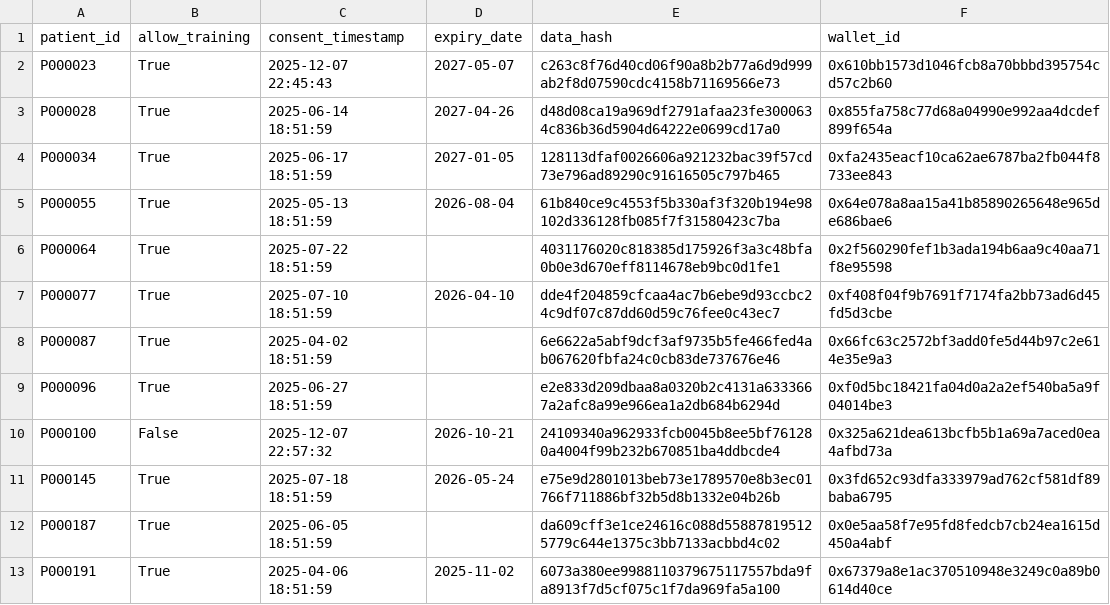
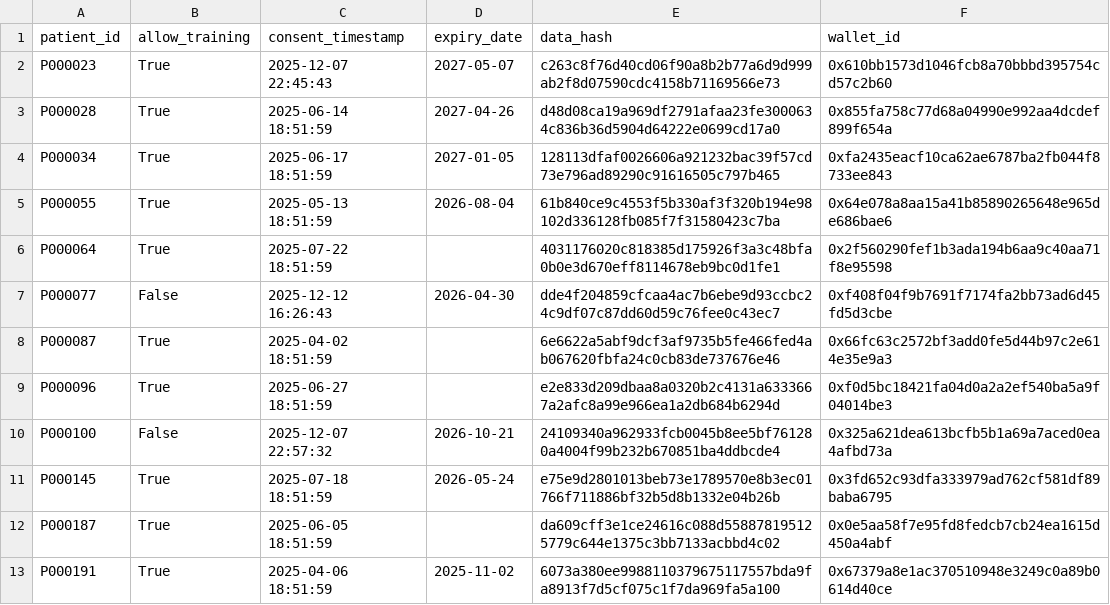
Before and after one commit to Varshith-BR/Federated-Learning-on-NFT-Owned-Patient-Data, a CSV file: nft_metadata.csv, drawn as a sheet; only a part is shown.

```diff
--- a/nft_metadata.csv
+++ b/nft_metadata.csv
@@ -6,3 +6,3 @@ P000055,True,2025-05-13 18:51:59,2026-08-04,61b840ce9c4553f5b330af3f320b194e9810
 P000064,True,2025-07-22 18:51:59,,4031176020c818385d175926f3a3c48bfa0b0e3d670eff8114678eb9bc0d1fe1,0x2f560290fef1b3ada194b6aa9c40aa71f8e95598
-P000077,True,2025-07-10 18:51:59,2026-04-10,dde4f204859cfcaa4ac7b6ebe9d93ccbc24c9df07c87dd60d59c76fee0c43ec7,0xf408f04f9b7691f7174fa2bb73ad6d45fd5d3cbe
+P000077,False,2025-12-12 16:26:43,2026-04-30,dde4f204859cfcaa4ac7b6ebe9d93ccbc24c9df07c87dd60d59c76fee0c43ec7,0xf408f04f9b7691f7174fa2bb73ad6d45fd5d3cbe
 P000087,True,2025-04-02 18:51:59,,6e6622a5abf9dcf3af9735b5fe466fed4ab067620fbfa24c0cb83de737676e46,0x66fc63c2572bf3add0fe5d44b97c2e614e35e9a3
```
Also changed, not shown: node_childrens_medical_ce_filtered_data.csv, 9 other files.
